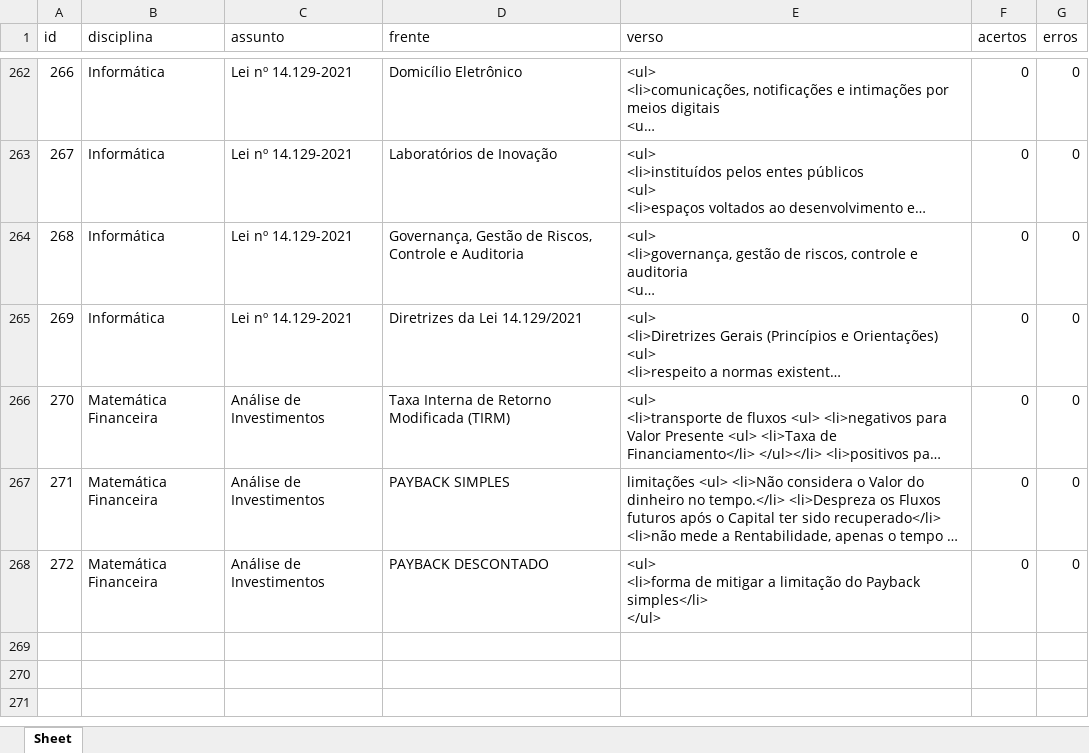
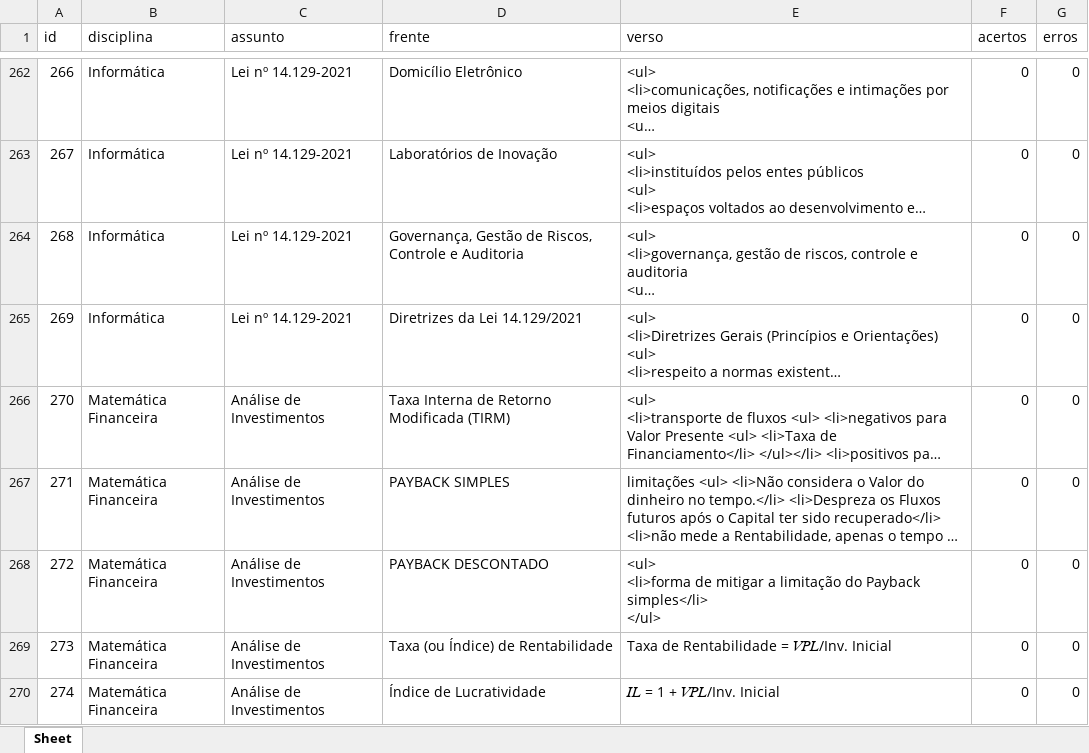
Before and after one commit to Lucas-Oliveira-wd/simulado, an Excel workbook: banco_de_dados/flashcards.xlsx, sheet Sheet, drawn as a sheet; only a part is shown, gaps mark what is left out; long unchanged cells end in …; values as stored, in another font and other column widths than the file's, no borders; the diff names each change by its address in the sheet, - before the commit and + after, or states it on an @@ line.

```diff
--- a/banco_de_dados/flashcards.xlsx (sheet Sheet)
+++ b/banco_de_dados/flashcards.xlsx (sheet Sheet)
+row 269: 273 | Matemática Financeira | Análise de Investimentos | Taxa (ou Índice) de Rentabilidade | Taxa de Rentabilidade = 𝑉𝑃𝐿/Inv. Inicial | 0 | 0
+row 270: 274 | Matemática Financeira | Análise de Investimentos | Índice de Lucratividade | 𝐼𝐿 = 1 + 𝑉𝑃𝐿/Inv. Inicial | 0 | 0
```
Also changed, not shown: 1 other file.
